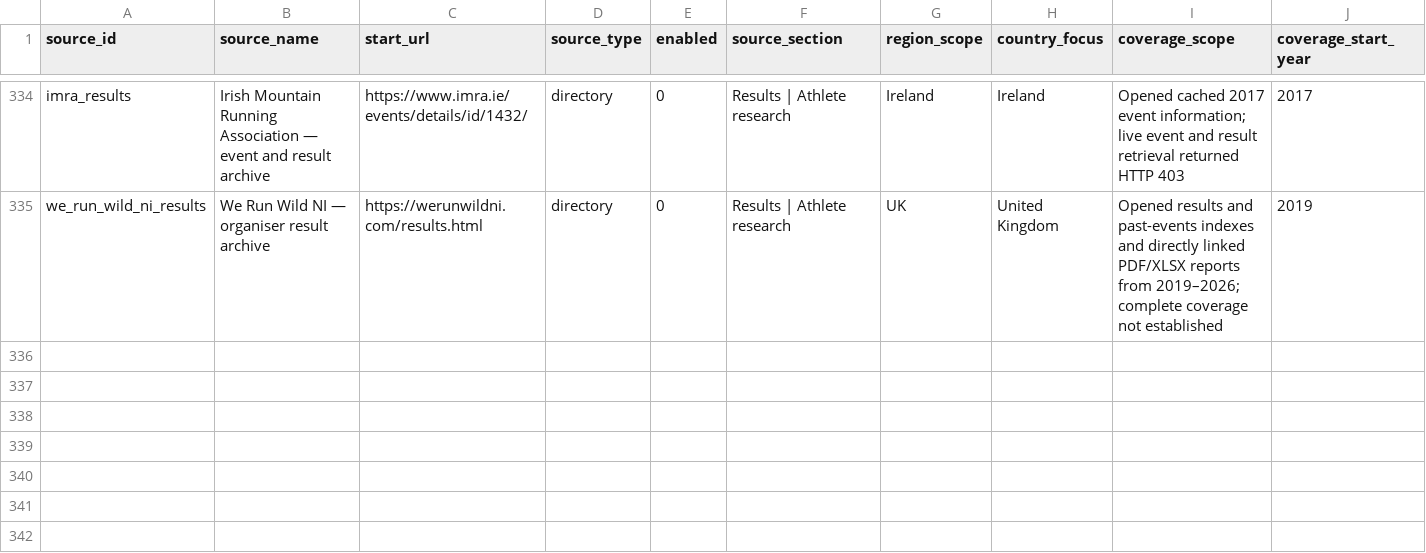
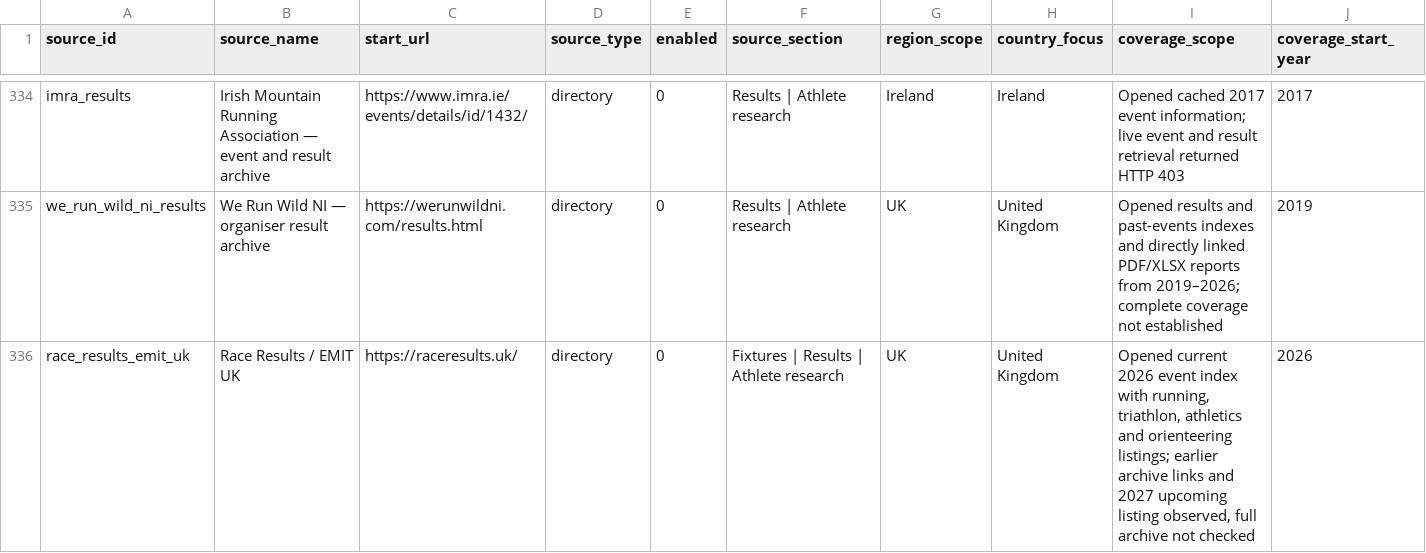
Before and after one commit to brownep77/athrecs.comsite, a CSV file: docs/source-registry/fixture-result-sources.csv, drawn as a sheet; only a part is shown, gaps mark what is left out; rows hold the shown columns only; the diff names each change by its address in the sheet, - before the commit and + after, or states it on an @@ line.

Commit message:
Expand Asian federations and verified multisport coverage

```diff
--- a/docs/source-registry/fixture-result-sources.csv
+++ b/docs/source-registry/fixture-result-sources.csv
+row 336: race_results_emit_uk | Race Results / EMIT UK | https://raceresults.uk/ | directory | 0 | Fixtures | Results | Athlete research | UK | United Kingdom | Opened current 2026 event index with running, triathlon, athletics and orienteering listings; earlier archive links and 2027 upcoming listing observed, full archive not checked | 2026
```
Also changed, not shown: 5 other files.
